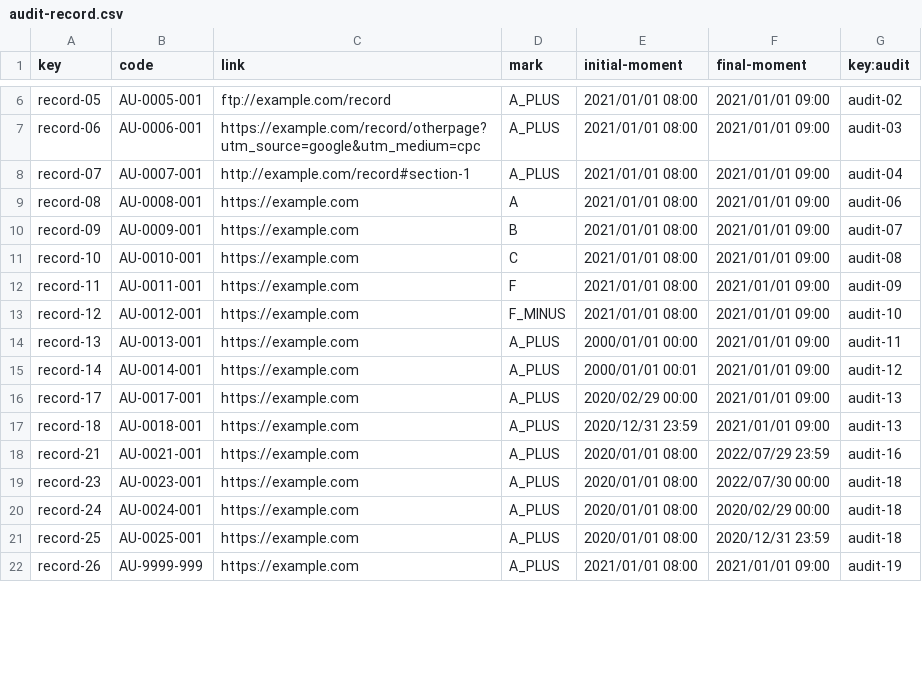
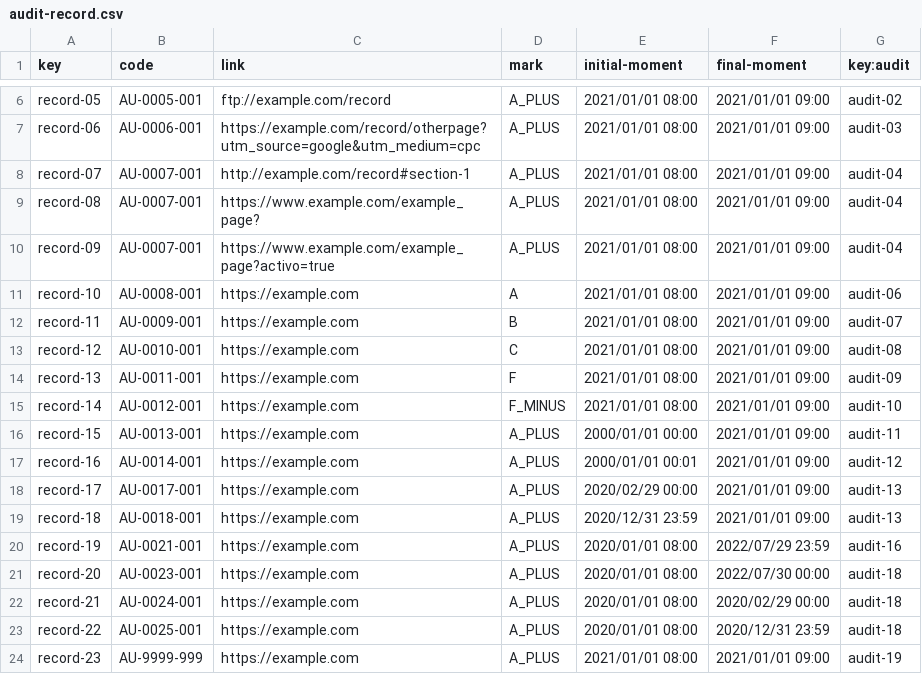
Before and after one commit to rafcasceb/Acme-SF-D04, a CSV file: src/main/webapp/WEB-INF/resources/sample-data/audit-record.csv, drawn as a sheet; only a part is shown, gaps mark what is left out; the diff covers the shown part only.

```diff
--- a/src/main/webapp/WEB-INF/resources/sample-data/audit-record.csv
+++ b/src/main/webapp/WEB-INF/resources/sample-data/audit-record.csv
@@ -8,15 +8,17 @@ record-06,AU-0006-001,https://example.com/record/otherpage?utm_source=google&utm
 record-07,AU-0007-001,http://example.com/record#section-1,A_PLUS,2021/01/01 08:00,2021/01/01 09:00,audit-04
-record-08,AU-0008-001,https://example.com,A,2021/01/01 08:00,2021/01/01 09:00,audit-06
-record-09,AU-0009-001,https://example.com,B,2021/01/01 08:00,2021/01/01 09:00,audit-07
-record-10,AU-0010-001,https://example.com,C,2021/01/01 08:00,2021/01/01 09:00,audit-08
-record-11,AU-0011-001,https://example.com,F,2021/01/01 08:00,2021/01/01 09:00,audit-09
-record-12,AU-0012-001,https://example.com,F_MINUS,2021/01/01 08:00,2021/01/01 09:00,audit-10
-record-13,AU-0013-001,https://example.com,A_PLUS,2000/01/01 00:00,2021/01/01 09:00,audit-11
-record-14,AU-0014-001,https://example.com,A_PLUS,2000/01/01 00:01,2021/01/01 09:00,audit-12
+record-08,AU-0007-001,https://www.example.com/example_page?,A_PLUS,2021/01/01 08:00,2021/01/01 09:00,audit-04
+record-09,AU-0007-001,https://www.example.com/example_page?activo=true,A_PLUS,2021/01/01 08:00,2021/01/01 09:00,audit-04
+record-10,AU-0008-001,https://example.com,A,2021/01/01 08:00,2021/01/01 09:00,audit-06
+record-11,AU-0009-001,https://example.com,B,2021/01/01 08:00,2021/01/01 09:00,audit-07
+record-12,AU-0010-001,https://example.com,C,2021/01/01 08:00,2021/01/01 09:00,audit-08
+record-13,AU-0011-001,https://example.com,F,2021/01/01 08:00,2021/01/01 09:00,audit-09
+record-14,AU-0012-001,https://example.com,F_MINUS,2021/01/01 08:00,2021/01/01 09:00,audit-10
+record-15,AU-0013-001,https://example.com,A_PLUS,2000/01/01 00:00,2021/01/01 09:00,audit-11
+record-16,AU-0014-001,https://example.com,A_PLUS,2000/01/01 00:01,2021/01/01 09:00,audit-12
 record-17,AU-0017-001,https://example.com,A_PLUS,2020/02/29 00:00,2021/01/01 09:00,audit-13
 record-18,AU-0018-001,https://example.com,A_PLUS,2020/12/31 23:59,2021/01/01 09:00,audit-13
-record-21,AU-0021-001,https://example.com,A_PLUS,2020/01/01 08:00,2022/07/29 23:59,audit-16
-record-23,AU-0023-001,https://example.com,A_PLUS,2020/01/01 08:00,2022/07/30 00:00,audit-18
-record-24,AU-0024-001,https://example.com,A_PLUS,2020/01/01 08:00,2020/02/29 00:00,audit-18
-record-25,AU-0025-001,https://example.com,A_PLUS,2020/01/01 08:00,2020/12/31 23:59,audit-18
-record-26,AU-9999-999,https://example.com,A_PLUS,2021/01/01 08:00,2021/01/01 09:00,audit-19
+record-19,AU-0021-001,https://example.com,A_PLUS,2020/01/01 08:00,2022/07/29 23:59,audit-16
+record-20,AU-0023-001,https://example.com,A_PLUS,2020/01/01 08:00,2022/07/30 00:00,audit-18
+record-21,AU-0024-001,https://example.com,A_PLUS,2020/01/01 08:00,2020/02/29 00:00,audit-18
+record-22,AU-0025-001,https://example.com,A_PLUS,2020/01/01 08:00,2020/12/31 23:59,audit-18
+record-23,AU-9999-999,https://example.com,A_PLUS,2021/01/01 08:00,2021/01/01 09:00,audit-19
```
Also changed, not shown: 1 edited cell elsewhere in this file, src/main/webapp/WEB-INF/resources/sample-data/auditor.csv, src/main/webapp/WEB-INF/resources/sample-data/claim.csv, 6 other files.
